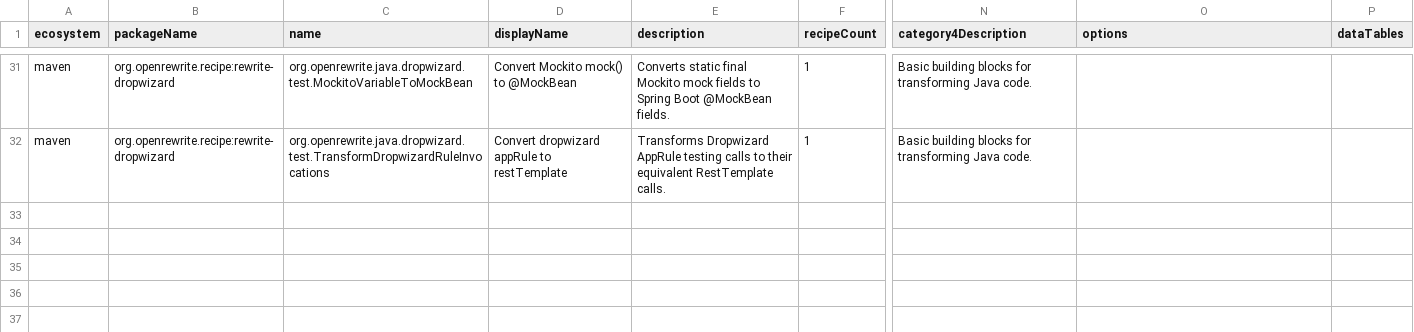
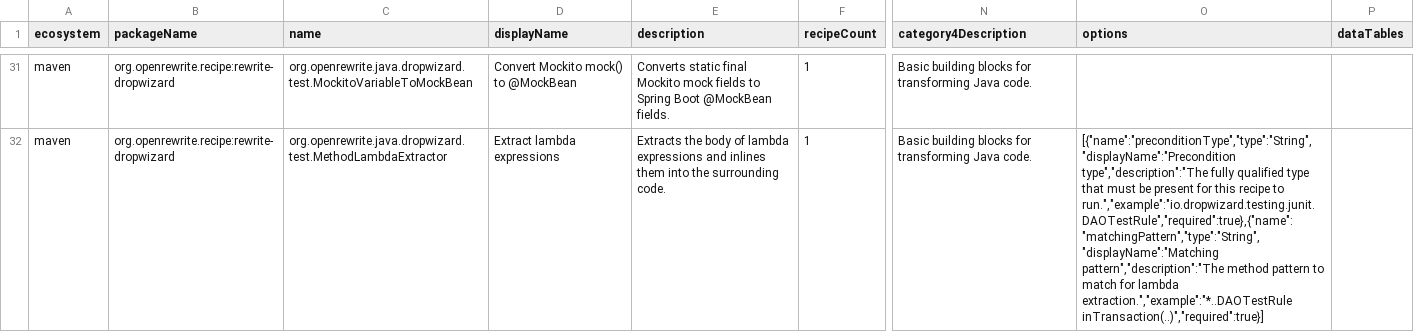
Before and after one commit to openrewrite/rewrite-dropwizard, a CSV file: src/main/resources/META-INF/rewrite/recipes.csv, drawn as a sheet; only a part is shown, gaps mark what is left out; the diff covers the shown part only; the diff names each change by its address in the sheet, - before the commit and + after, or states it on an @@ line.

Commit message:
Regenerate recipes.csv (#26)

```diff
--- a/src/main/resources/META-INF/rewrite/recipes.csv
+++ b/src/main/resources/META-INF/rewrite/recipes.csv
-C32 (name): org.openrewrite.java.dropwizard.test.TransformDropwizardRuleInvocations
+C32 (name): org.openrewrite.java.dropwizard.test.MethodLambdaExtractor
-D32 (displayName): Convert dropwizard appRule to restTemplate
+D32 (displayName): Extract lambda expressions
-E32 (description): Transforms Dropwizard AppRule testing calls to their equivalent RestTemplate calls.
+E32 (description): Extracts the body of lambda expressions and inlines them into the surrounding code.
-O32 (options): (empty)
+O32 (options): [{"name":"preconditionType","type":"String","displayName":"Precondition type","description":"The fully qualified type that must be present for this recipe to run.","example":"io.dropwizard.testing.junit.DAOTestRule","required":true},{"name":"matchingPattern","type":"String","displayName":"Matching pattern","description":"The method pattern to match for lambda extraction.","example":"*..DAOTestRule inTransaction(..)","required":true}]
```
Also changed, not shown: 2 added rows, 2 removed rows, 1 moved row and 27 edited cells elsewhere in this file.
